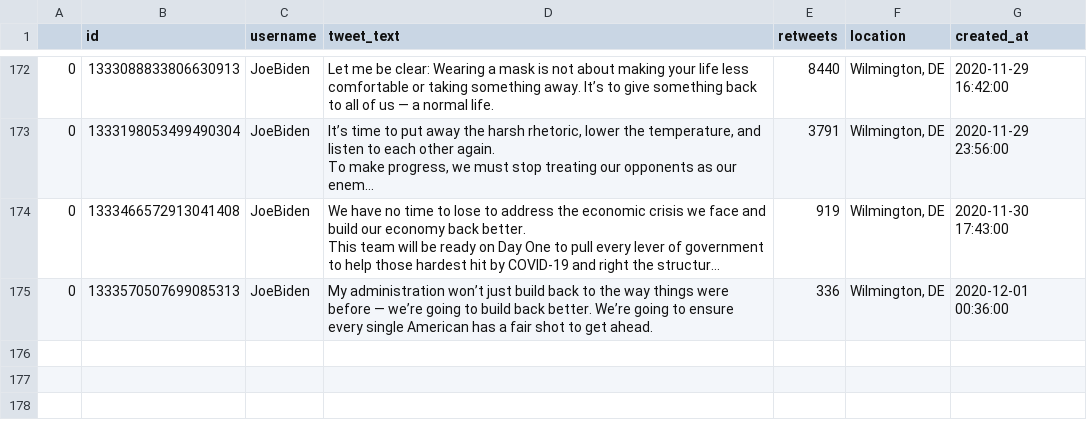
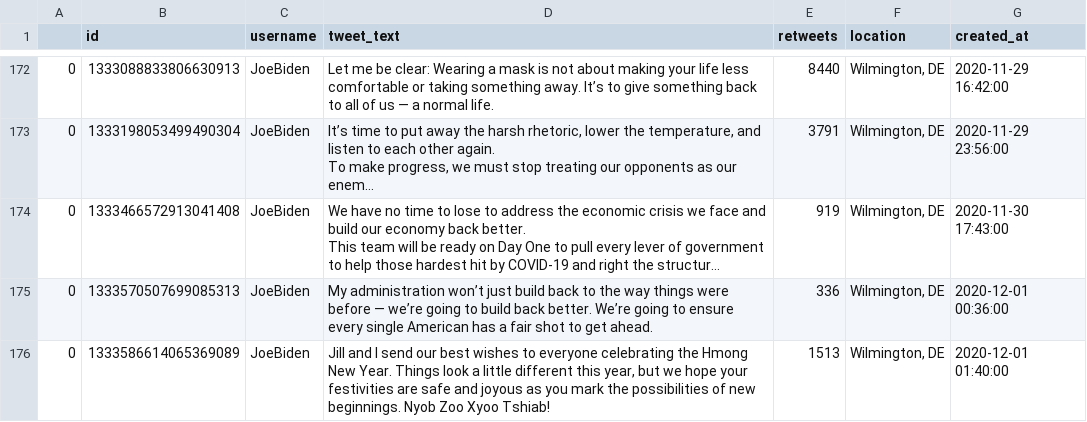
Before and after one commit to joshkraft/daily-candidate-tweets, a CSV file: data/JoeBiden/data.csv, drawn as a sheet; only a part is shown, gaps mark what is left out; long unchanged cells end in …; the diff names each change by its address in the sheet, - before the commit and + after, or states it on an @@ line.

Commit message:
Latest data: Tue Dec  1 02:15:26 UTC 2020

```diff
--- a/data/JoeBiden/data.csv
+++ b/data/JoeBiden/data.csv
+row 176: 0 | 1333586614065369089 | JoeBiden | Jill and I send our best wishes to everyone celebrating the Hmong New Year. Things look a little different this year, but we hope your festivities are safe and joyous as you mark the possibilities of new beginnings. Nyob Zoo Xyoo Tshiab! | 1513 | Wilmington, DE | 2020-12-01 01:40:00
```
Also changed, not shown: 1 other file.
